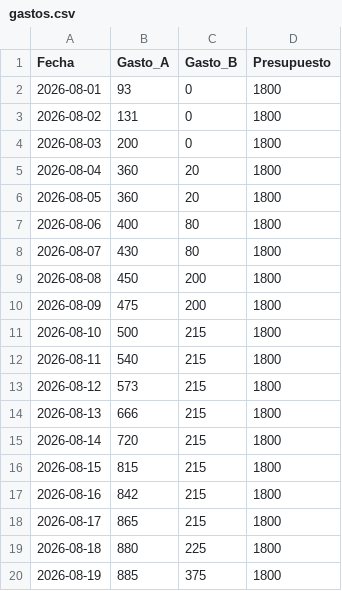
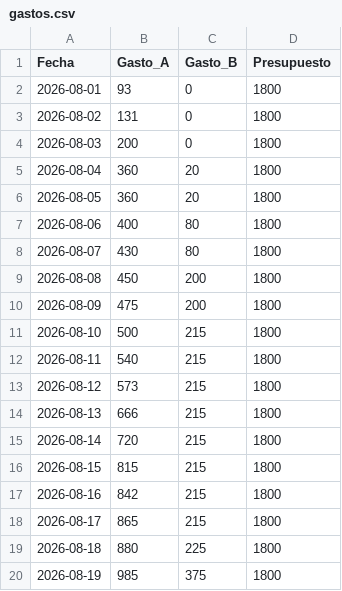
Before and after one commit to xigoa/spendings, a CSV file: gastos.csv, drawn as a sheet.

Commit message:
Update gastos.csv

```diff
--- a/gastos.csv
+++ b/gastos.csv
@@ -19,2 +19,2 @@ Fecha,Gasto_A,Gasto_B,Presupuesto
 2026-08-18,880,225,1800
-2026-08-19,885,375,1800
+2026-08-19,985,375,1800
```
